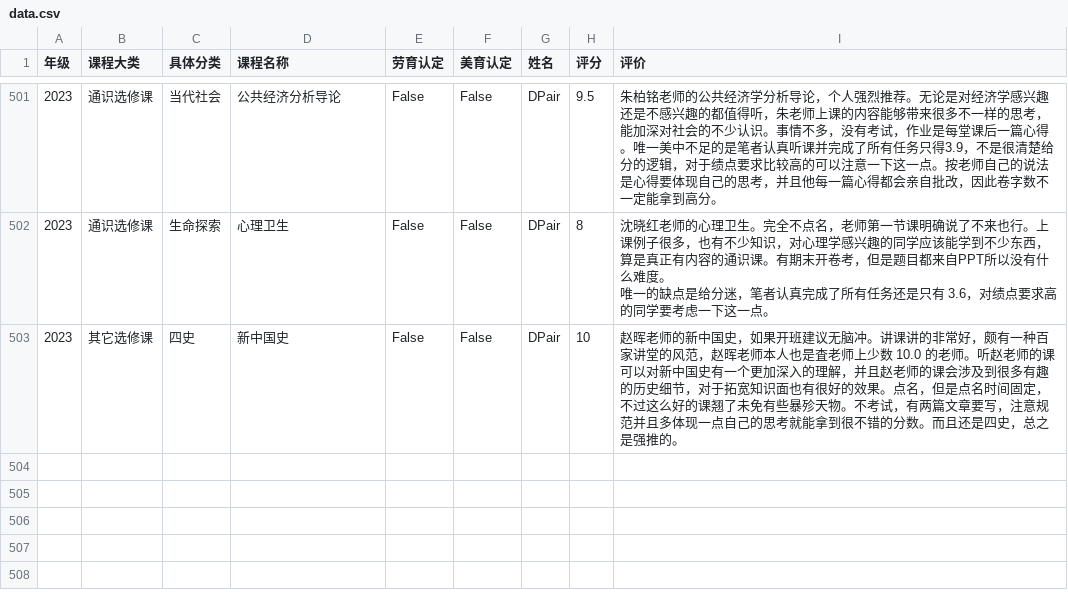
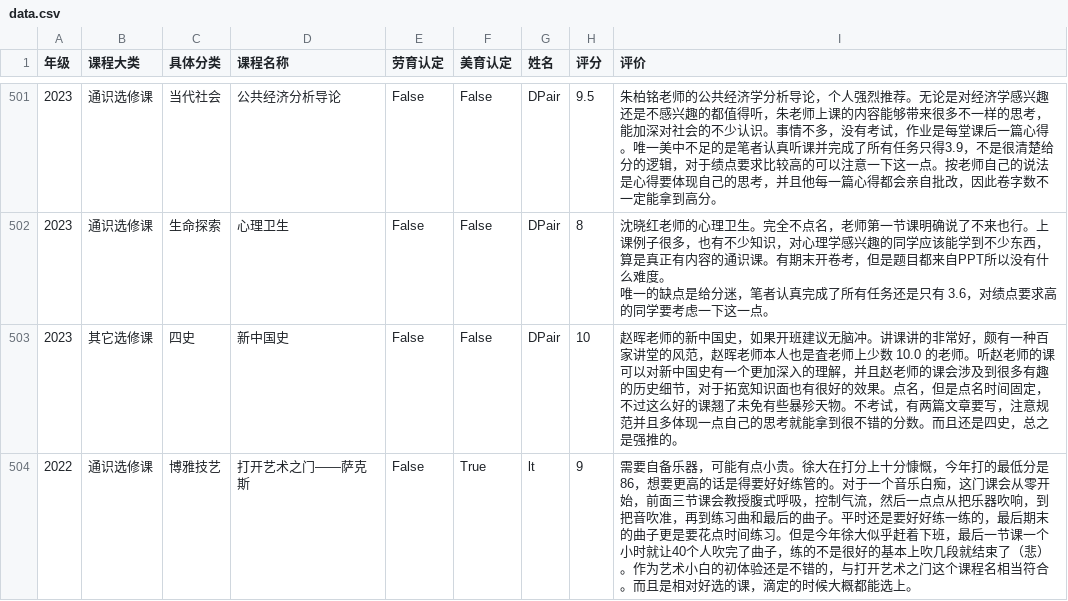
Before and after one commit to ZJU-Turing/TuringCourses, a CSV file: docs/general/data.csv, drawn as a sheet; only a part is shown, gaps mark what is left out; the diff covers the shown part only; the diff names each change by its address in the sheet, - before the commit and + after, or states it on an @@ line.

Commit message:
docs: 更新通识课程评价数据

```diff
--- a/docs/general/data.csv
+++ b/docs/general/data.csv
+row 504: 2022 | 通识选修课 | 博雅技艺 | 打开艺术之门——萨克斯 | False | True | lt | 9 | 需要自备乐器，可能有点小贵。徐大在打分上十分慷慨，今年打的最低分是86，想要更高的话是得要好好练管的。对于一个音乐白痴，这门课会从零开始，前面三节课会教授腹式呼吸，控制气流，然后一点点从把乐器吹响，到把音吹准，再到练习曲和最后的曲子。平时还是要好好练一练的，最后期末的曲子更是要花点时间练习。但是今年徐大似乎赶着下班，最后一节课一个小时就让40个人吹完了曲子，练的不是很好的基本上吹几段就结束了（悲）。作为艺术小白的初体验还是不错的，与打开艺术之门这个课程名相当符合。而且是相对好选的课，滴定的时候大概都能选上。
```
Also changed, not shown: 1 added row elsewhere in this file.
